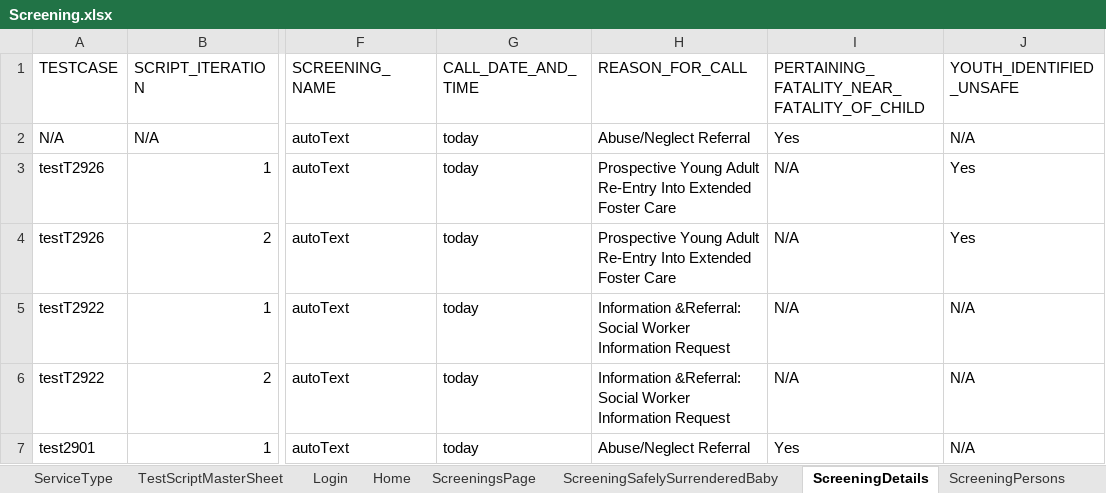
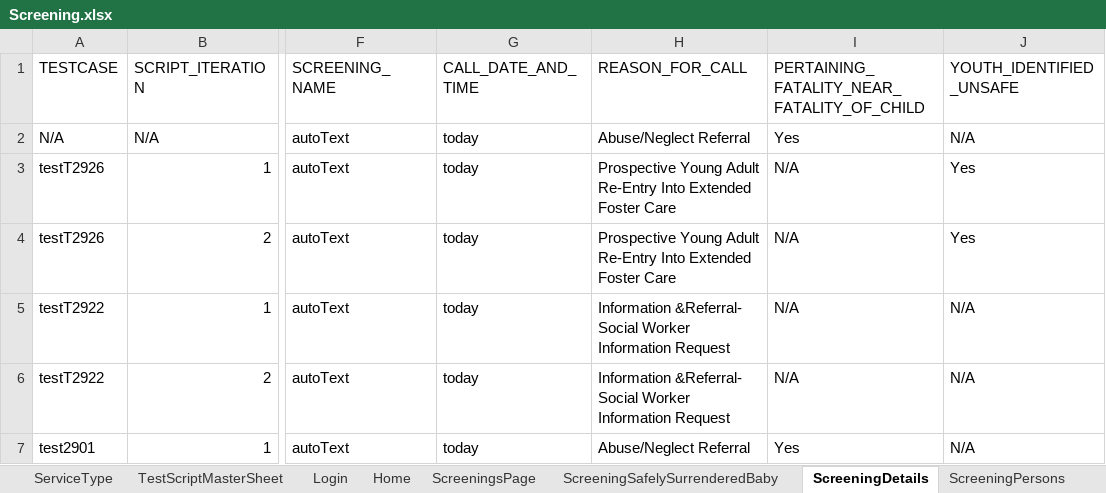
Before and after one commit to priya-singh4/POMExcelData, an Excel workbook: Screening.xlsx, sheet ScreeningDetails, drawn as a sheet; only a part is shown, gaps mark what is left out; values as stored, in another font and other column widths than the file's, no borders; the diff names each change by its address in the sheet, - before the commit and + after, or states it on an @@ line.

Commit message:
Add files via upload

```diff
--- a/Screening.xlsx (sheet ScreeningDetails)
+++ b/Screening.xlsx (sheet ScreeningDetails)
-H5:H6 (REASON_FOR_CALL): Information &Referral: Social Worker…
+H5:H6 (REASON_FOR_CALL): Information &Referral- Social Worker…
```
